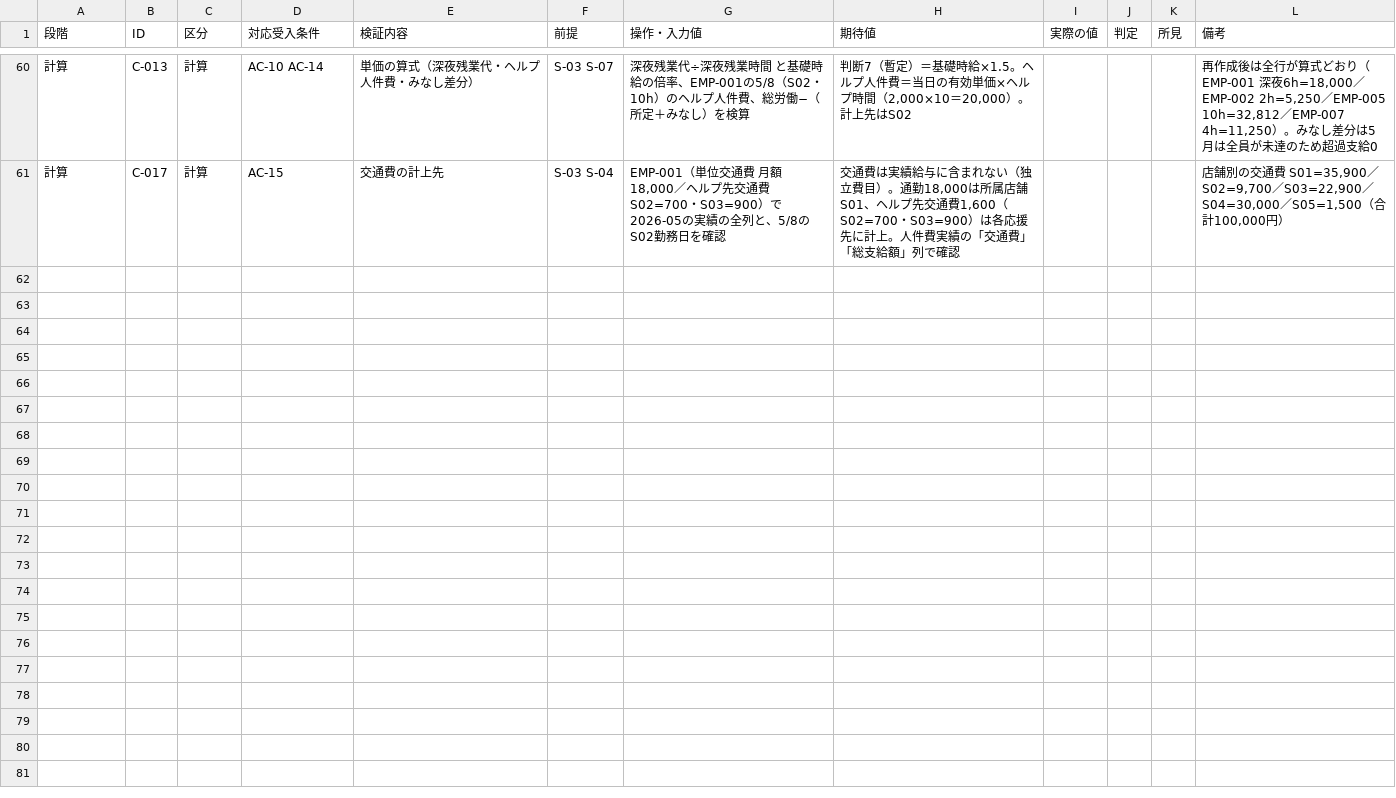
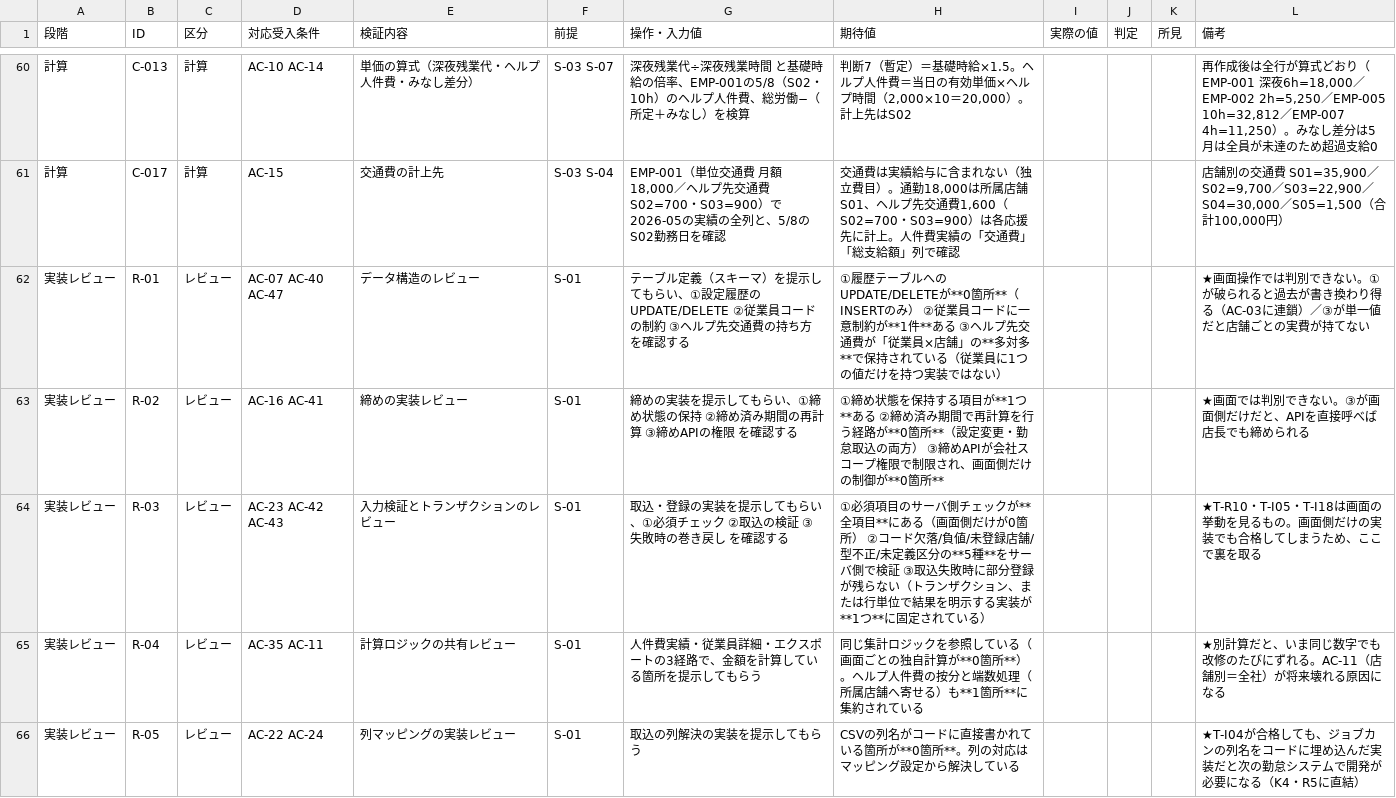
Before and after one commit to suguru789987/rakmy-employee-mgmt-spec, a TSV file: 20260803_03_従業員管理_検証プラン.tsv, drawn as a sheet; only a part is shown, gaps mark what is left out; the diff names each change by its address in the sheet, - before the commit and + after, or states it on an @@ line.

```diff
--- a/20260803_03_従業員管理_検証プラン.tsv
+++ b/20260803_03_従業員管理_検証プラン.tsv
+row 62: 実装レビュー | R-01 | レビュー | AC-07 AC-40 AC-47 | データ構造のレビュー | S-01 | テーブル定義（スキーマ）を提示してもらい、①設定履歴のUPDATE/DELETE ②従業員コードの制約 ③ヘルプ先交通費の持ち方 を確認する | ①履歴テーブルへのUPDATE/DELETEが**0箇所**（INSERTのみ） ②従業員コードに一意制約が**1件**ある ③ヘルプ先交通費が「従業員×店舗」の**多対多**で保持されている（従業員に1つの値だけを持つ実装ではない） |  |  |  | ★画面操作では判別できない。①が破られると過去が書き換わり得る（AC-03に連鎖）／③が単一値だと店舗ごとの実費が持てない
+row 63: 実装レビュー | R-02 | レビュー | AC-16 AC-41 | 締めの実装レビュー | S-01 | 締めの実装を提示してもらい、①締め状態の保持 ②締め済み期間の再計算 ③締めAPIの権限 を確認する | ①締め状態を保持する項目が**1つ**ある ②締め済み期間で再計算を行う経路が**0箇所**（設定変更・勤怠取込の両方） ③締めAPIが会社スコープ権限で制限され、画面側だけの制御が**0箇所** |  |  |  | ★画面では判別できない。③が画面側だけだと、APIを直接呼べば店長でも締められる
+row 64: 実装レビュー | R-03 | レビュー | AC-23 AC-42 AC-43 | 入力検証とトランザクションのレビュー | S-01 | 取込・登録の実装を提示してもらい、①必須チェック ②取込の検証 ③失敗時の巻き戻し を確認する | ①必須項目のサーバ側チェックが**全項目**にある（画面側だけが0箇所） ②コード欠落/負値/未登録店舗/型不正/未定義区分の**5種**をサーバ側で検証 ③取込失敗時に部分登録が残らない（トランザクション、または行単位で結果を明示する実装が**1つ**に固定されている） |  |  |  | ★T-R10・T-I05・T-I18は画面の挙動を見るもの。画面側だけの実装でも合格してしまうため、ここで裏を取る
+row 65: 実装レビュー | R-04 | レビュー | AC-35 AC-11 | 計算ロジックの共有レビュー | S-01 | 人件費実績・従業員詳細・エクスポートの3経路で、金額を計算している箇所を提示してもらう | 同じ集計ロジックを参照している（画面ごとの独自計算が**0箇所**）。ヘルプ人件費の按分と端数処理（所属店舗へ寄せる）も**1箇所**に集約されている |  |  |  | ★別計算だと、いま同じ数字でも改修のたびにずれる。AC-11（店舗別＝全社）が将来壊れる原因になる
+row 66: 実装レビュー | R-05 | レビュー | AC-22 AC-24 | 列マッピングの実装レビュー | S-01 | 取込の列解決の実装を提示してもらう | CSVの列名がコードに直接書かれている箇所が**0箇所**。列の対応はマッピング設定から解決している |  |  |  | ★T-I04が合格しても、ジョブカンの列名をコードに埋め込んだ実装だと次の勤怠システムで開発が必要になる（K4・R5に直結）
```
Also changed, not shown: 20260803_02_従業員管理_受入条件表.tsv, 20260803_02b_従業員管理_受入条件_確認表.tsv, 3 other files.
